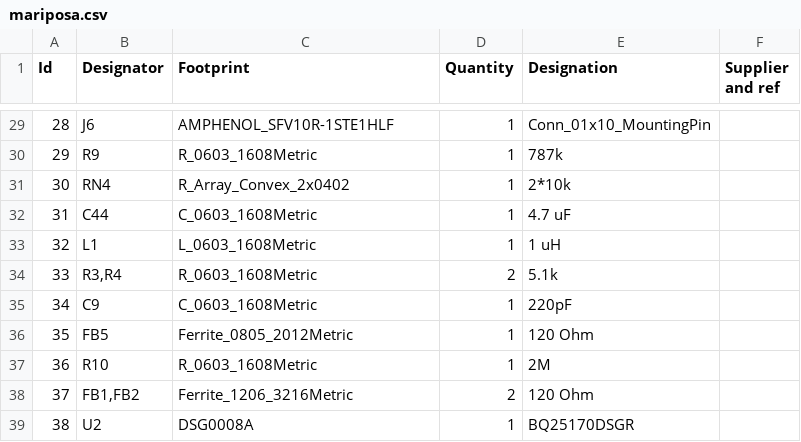
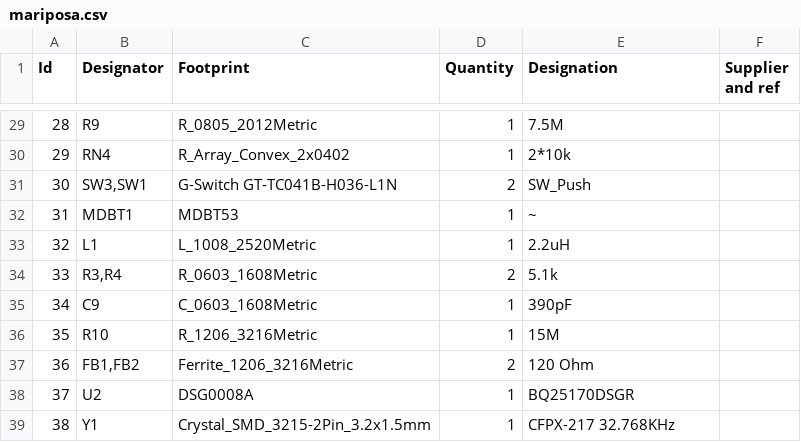
Before and after one commit to coquette-keyboard/pcb-mariposa, a CSV file: mariposa.csv, drawn as a sheet; only a part is shown, gaps mark what is left out; the diff covers the shown part only.

```diff
--- a/mariposa.csv
+++ b/mariposa.csv
@@ -29,11 +29,11 @@
-28;"J6";"AMPHENOL_SFV10R-1STE1HLF";1;"Conn_01x10_MountingPin";;;
-29;"R9";"R_0603_1608Metric";1;"787k";;;
-30;"RN4";"R_Array_Convex_2x0402";1;"2*10k";;;
-31;"C44";"C_0603_1608Metric";1;"4.7 uF";;;
-32;"L1";"L_0603_1608Metric";1;"1 uH";;;
+28;"R9";"R_0805_2012Metric";1;"7.5M";;;
+29;"RN4";"R_Array_Convex_2x0402";1;"2*10k";;;
+30;"SW3,SW1";"G-Switch GT-TC041B-H036-L1N";2;"SW_Push";;;
+31;"MDBT1";"MDBT53";1;"~";;;
+32;"L1";"L_1008_2520Metric";1;"2.2uH";;;
 33;"R3,R4";"R_0603_1608Metric";2;"5.1k";;;
-34;"C9";"C_0603_1608Metric";1;"220pF";;;
-35;"FB5";"Ferrite_0805_2012Metric";1;"120 Ohm";;;
-36;"R10";"R_0603_1608Metric";1;"2M";;;
-37;"FB1,FB2";"Ferrite_1206_3216Metric";2;"120 Ohm";;;
-38;"U2";"DSG0008A";1;"BQ25170DSGR";;;
+34;"C9";"C_0603_1608Metric";1;"390pF";;;
+35;"R10";"R_1206_3216Metric";1;"15M";;;
+36;"FB1,FB2";"Ferrite_1206_3216Metric";2;"120 Ohm";;;
+37;"U2";"DSG0008A";1;"BQ25170DSGR";;;
+38;"Y1";"Crystal_SMD_3215-2Pin_3.2x1.5mm";1;"CFPX-217 32.768KHz";;;
```
Also changed, not shown: 110 edited cells elsewhere in this file, 5 other files.
